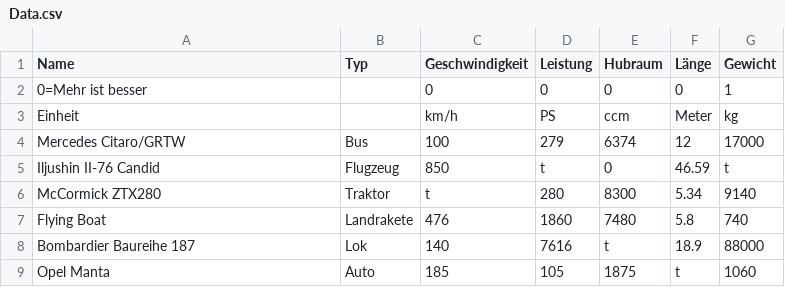
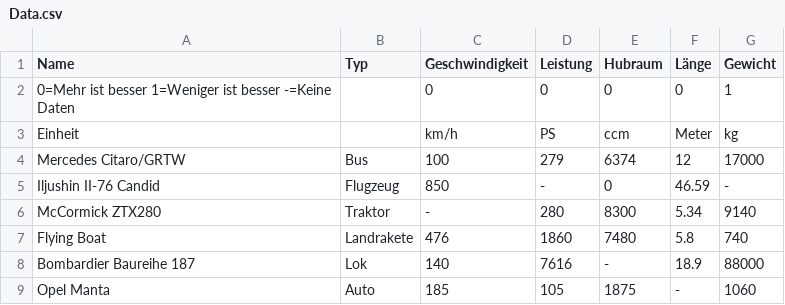
Before and after one commit to MixoMax/quartetpy, a CSV file: Data/Data.csv, drawn as a sheet.

```diff
--- a/Data/Data.csv
+++ b/Data/Data.csv
@@ -1,9 +1,9 @@
 Name,Typ,Geschwindigkeit,Leistung,Hubraum,Länge,Gewicht
-0=Mehr ist besser,,0,0,0,0,1
+0=Mehr ist besser 1=Weniger ist besser -=Keine Daten,,0,0,0,0,1
 Einheit,,km/h,PS,ccm,Meter,kg
 Mercedes Citaro/GRTW,Bus,100,279,6374,12,17000
-Iljushin II-76 Candid,Flugzeug,850,t,0,46.59,t
-McCormick ZTX280,Traktor,t,280,8300,5.34,9140
+Iljushin II-76 Candid,Flugzeug,850,-,0,46.59,-
+McCormick ZTX280,Traktor,-,280,8300,5.34,9140
 Flying Boat,Landrakete,476,1860,7480,5.8,740
-Bombardier Baureihe 187,Lok,140,7616,t,18.9,88000
-Opel Manta,Auto,185,105,1875,t,1060
+Bombardier Baureihe 187,Lok,140,7616,-,18.9,88000
+Opel Manta,Auto,185,105,1875,-,1060
```
Also changed, not shown: 1 other file.
